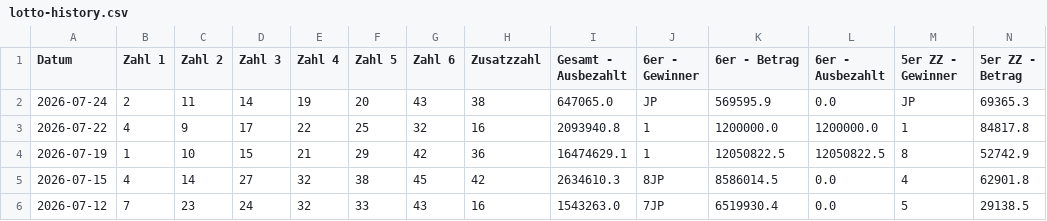
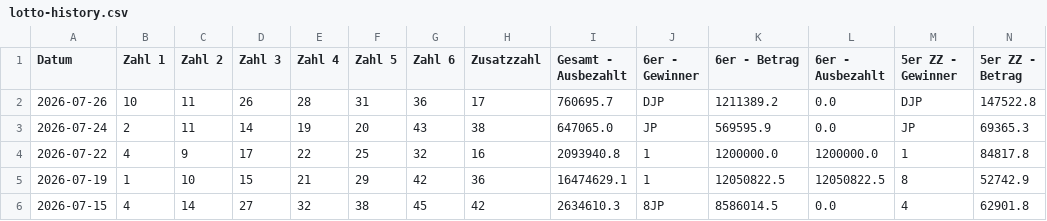
Before and after one commit to mplatzer/data-gleaner, a CSV file: lotto-at/lotto-history.csv, drawn as a sheet; only a part is shown; the shorter side is filled out with more unchanged rows; rows hold the shown columns only; the diff names each change by its address in the sheet, - before the commit and + after, or states it on an @@ line.

```diff
--- a/lotto-at/lotto-history.csv
+++ b/lotto-at/lotto-history.csv
+row 2: 2026-07-26 | 10 | 11 | 26 | 28 | 31 | 36 | 17 | 760695.7 | DJP | 1211389.2 | 0.0 | DJP | 147522.8
```
